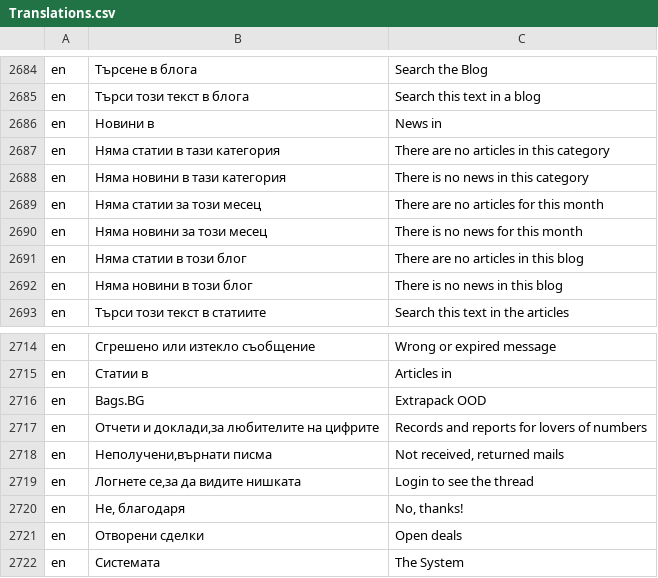
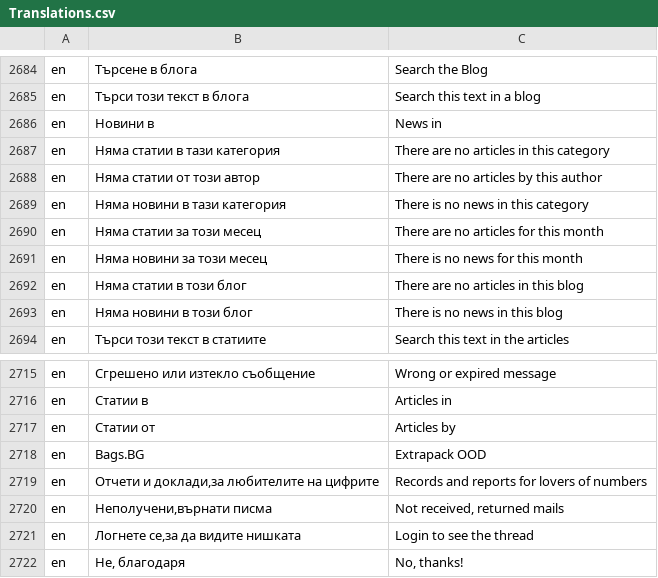
Before and after one commit to bgerp/bgerp, a CSV file: bgerp/data/csv/Translations.csv, drawn as a sheet; only a part is shown, gaps mark what is left out; the shorter side is filled out with more unchanged rows; the diff names each change by its address in the sheet, - before the commit and + after, or states it on an @@ line.

Commit message:
Блог възможност за филтър по автор

```diff
--- a/bgerp/data/csv/Translations.csv
+++ b/bgerp/data/csv/Translations.csv
+row 2688: en | Няма статии от този автор | There are no articles by this author
+row 2717: en | Статии от | Articles by
```
Also changed, not shown: 2 other files.
